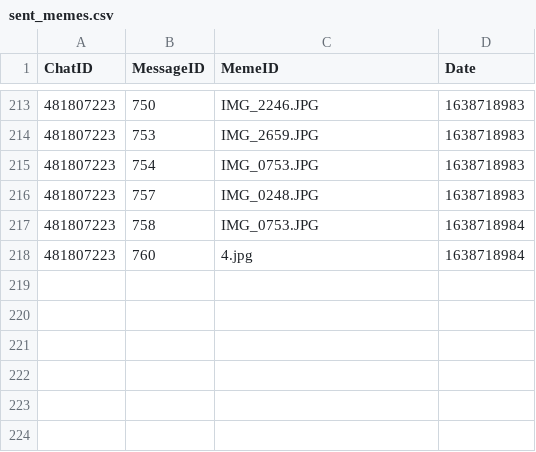
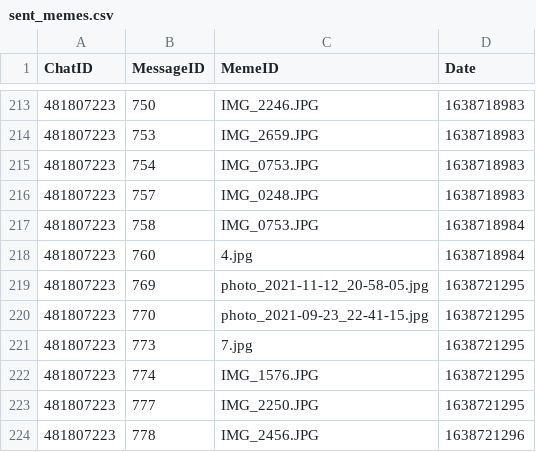
Before and after one commit to vnsmv/MemeMatchingBot, a CSV file: database_csv/sent_memes.csv, drawn as a sheet; only a part is shown, gaps mark what is left out; the diff names each change by its address in the sheet, - before the commit and + after, or states it on an @@ line.

```diff
--- a/database_csv/sent_memes.csv
+++ b/database_csv/sent_memes.csv
+row 219: 481807223 | 769 | photo_2021-11-12_20-58-05.jpg | 1638721295
+row 220: 481807223 | 770 | photo_2021-09-23_22-41-15.jpg | 1638721295
+row 221: 481807223 | 773 | 7.jpg | 1638721295
+row 222: 481807223 | 774 | IMG_1576.JPG | 1638721295
+row 223: 481807223 | 777 | IMG_2250.JPG | 1638721295
+row 224: 481807223 | 778 | IMG_2456.JPG | 1638721296
```
Also changed, not shown: 3 other files.
